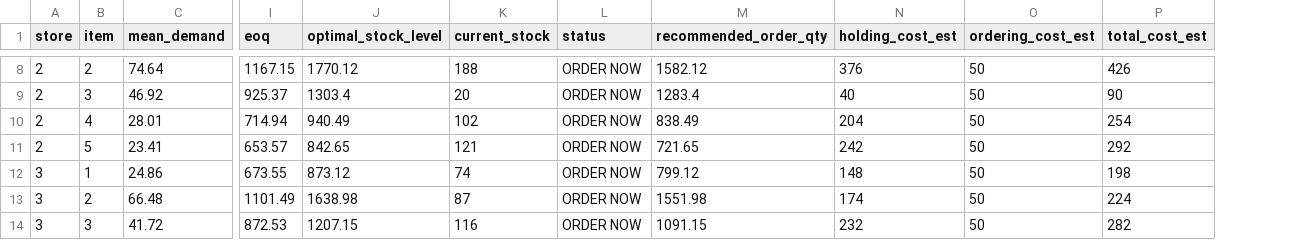
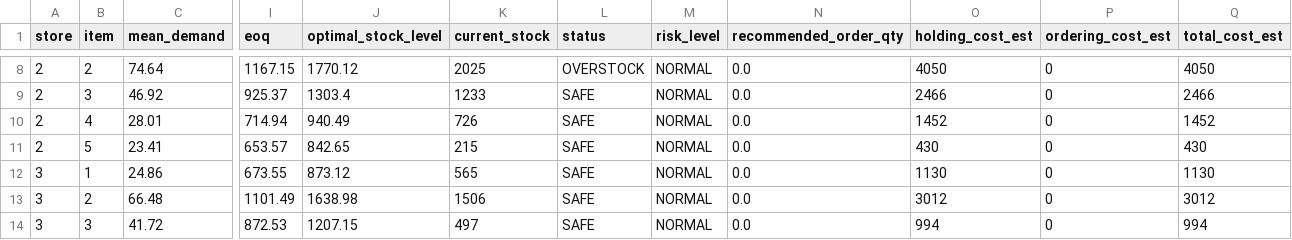
Before and after one commit to MidnightMaria/data-science-service, a CSV file: reports/optimization/inventory_optimization_report.csv, drawn as a sheet; only a part is shown, gaps mark what is left out; addresses are those after the commit; the diff covers the shown part only; the diff names each change by its address in the sheet, - before the commit and + after, or states it on an @@ line.

```diff
--- a/reports/optimization/inventory_optimization_report.csv
+++ b/reports/optimization/inventory_optimization_report.csv
+column M (risk_level), rows 8-14: all NORMAL
-K8 (current_stock): 188
+K8 (current_stock): 2025
-L8 (status): ORDER NOW
+L8 (status): OVERSTOCK
-N8 (recommended_order_qty): 1582.12
+N8 (recommended_order_qty): 0.0
-O8 (holding_cost_est): 376
+O8 (holding_cost_est): 4050
-P8:P14 (ordering_cost_est): 50
+P8:P14 (ordering_cost_est): 0
-Q8 (total_cost_est): 426
+Q8 (total_cost_est): 4050
-K9 (current_stock): 20
+K9 (current_stock): 1233
-L9:L14 (status): ORDER NOW
+L9:L14 (status): SAFE
-N9 (recommended_order_qty): 1283.4
+N9 (recommended_order_qty): 0.0
-O9 (holding_cost_est): 40
+O9 (holding_cost_est): 2466
-Q9 (total_cost_est): 90
+Q9 (total_cost_est): 2466
-K10 (current_stock): 102
+K10 (current_stock): 726
-N10 (recommended_order_qty): 838.49
+N10 (recommended_order_qty): 0.0
-O10 (holding_cost_est): 204
+O10 (holding_cost_est): 1452
-Q10 (total_cost_est): 254
+Q10 (total_cost_est): 1452
-K11 (current_stock): 121
+K11 (current_stock): 215
-N11 (recommended_order_qty): 721.65
+N11 (recommended_order_qty): 0.0
-O11 (holding_cost_est): 242
+O11 (holding_cost_est): 430
-Q11 (total_cost_est): 292
+Q11 (total_cost_est): 430
-K12 (current_stock): 74
+K12 (current_stock): 565
-N12 (recommended_order_qty): 799.12
+N12 (recommended_order_qty): 0.0
-O12 (holding_cost_est): 148
+O12 (holding_cost_est): 1130
-Q12 (total_cost_est): 198
+Q12 (total_cost_est): 1130
-K13 (current_stock): 87
+K13 (current_stock): 1506
-N13 (recommended_order_qty): 1551.98
+N13 (recommended_order_qty): 0.0
-O13 (holding_cost_est): 174
+O13 (holding_cost_est): 3012
-Q13 (total_cost_est): 224
+Q13 (total_cost_est): 3012
-K14 (current_stock): 116
+K14 (current_stock): 497
-N14 (recommended_order_qty): 1091.15
+N14 (recommended_order_qty): 0.0
-O14 (holding_cost_est): 232
+O14 (holding_cost_est): 994
-Q14 (total_cost_est): 282
+Q14 (total_cost_est): 994
```
Also changed, not shown: 46 edited cells elsewhere in this file, 6 other files.
